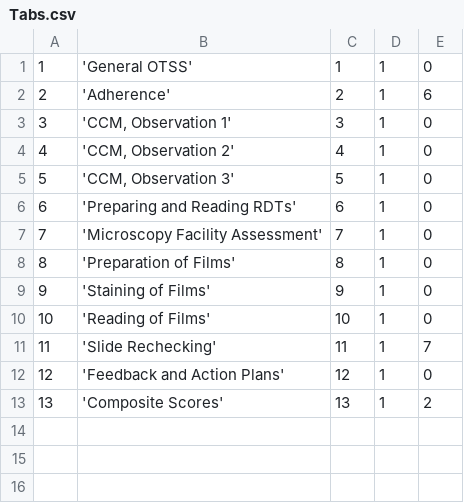
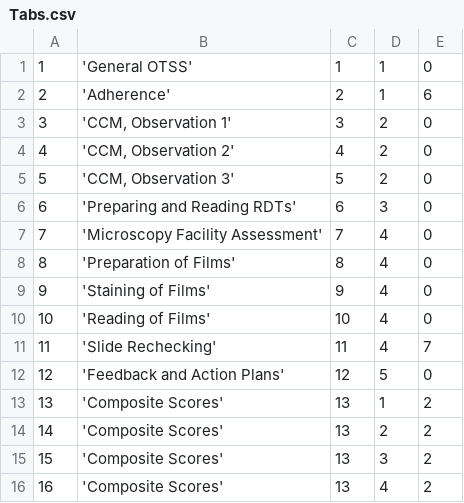
Before and after one commit to EyeSeeTea/malariapp, a CSV file: app/src/edsZambia/assets/Tabs.csv, drawn as a sheet.

Commit message:
Zambia DB

```diff
--- a/app/src/edsZambia/assets/Tabs.csv
+++ b/app/src/edsZambia/assets/Tabs.csv
@@ -2,12 +2,15 @@
 2;'Adherence';2;1;6
-3;'CCM, Observation 1';3;1;0
-4;'CCM, Observation 2';4;1;0
-5;'CCM, Observation 3';5;1;0
-6;'Preparing and Reading RDTs';6;1;0
-7;'Microscopy Facility Assessment';7;1;0
-8;'Preparation of Films';8;1;0
-9;'Staining of Films';9;1;0
-10;'Reading of Films';10;1;0
-11;'Slide Rechecking';11;1;7
-12;'Feedback and Action Plans';12;1;0
+3;'CCM, Observation 1';3;2;0
+4;'CCM, Observation 2';4;2;0
+5;'CCM, Observation 3';5;2;0
+6;'Preparing and Reading RDTs';6;3;0
+7;'Microscopy Facility Assessment';7;4;0
+8;'Preparation of Films';8;4;0
+9;'Staining of Films';9;4;0
+10;'Reading of Films';10;4;0
+11;'Slide Rechecking';11;4;7
+12;'Feedback and Action Plans';12;5;0
 13;'Composite Scores';13;1;2
+14;'Composite Scores';13;2;2
+15;'Composite Scores';13;3;2
+16;'Composite Scores';13;4;2
```
Also changed, not shown: 2 other files.
